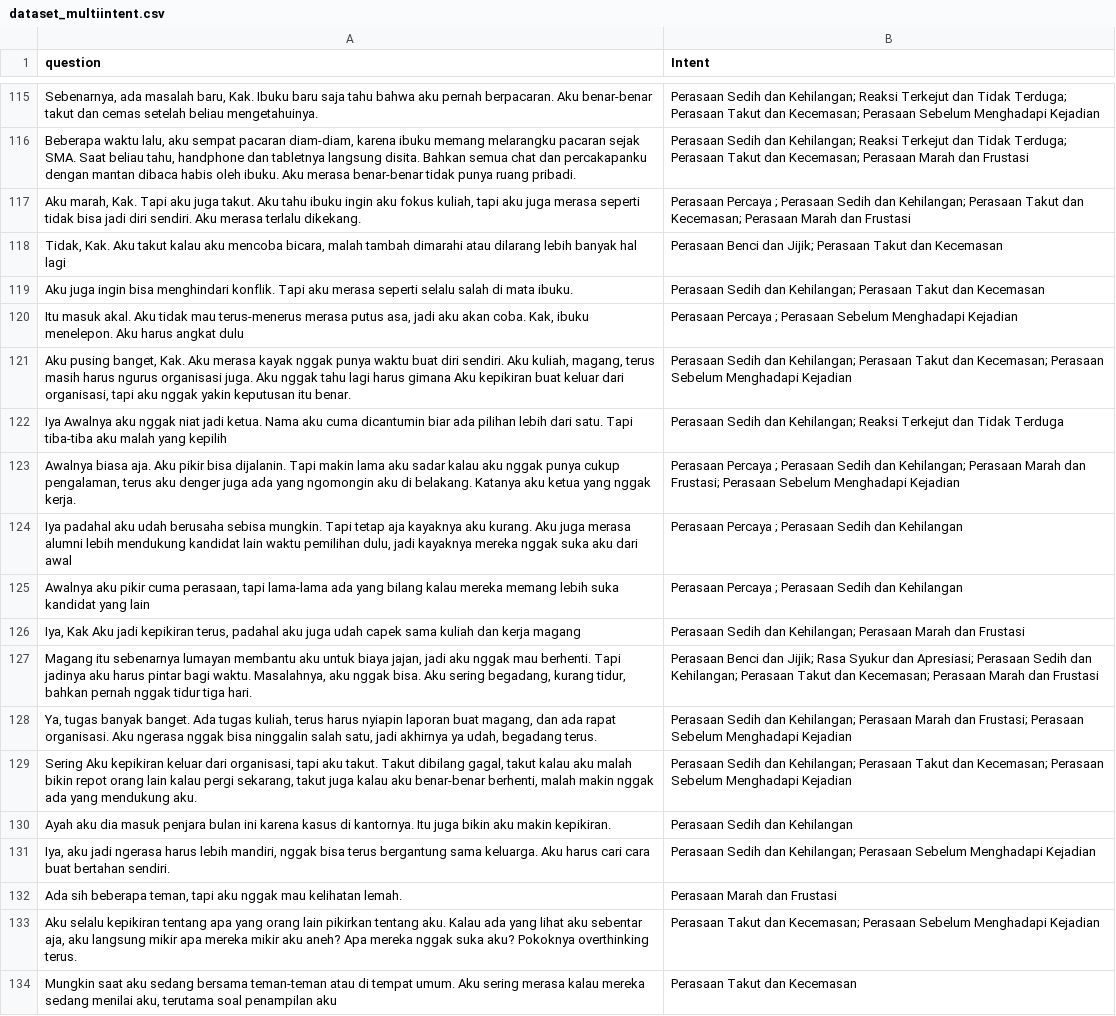
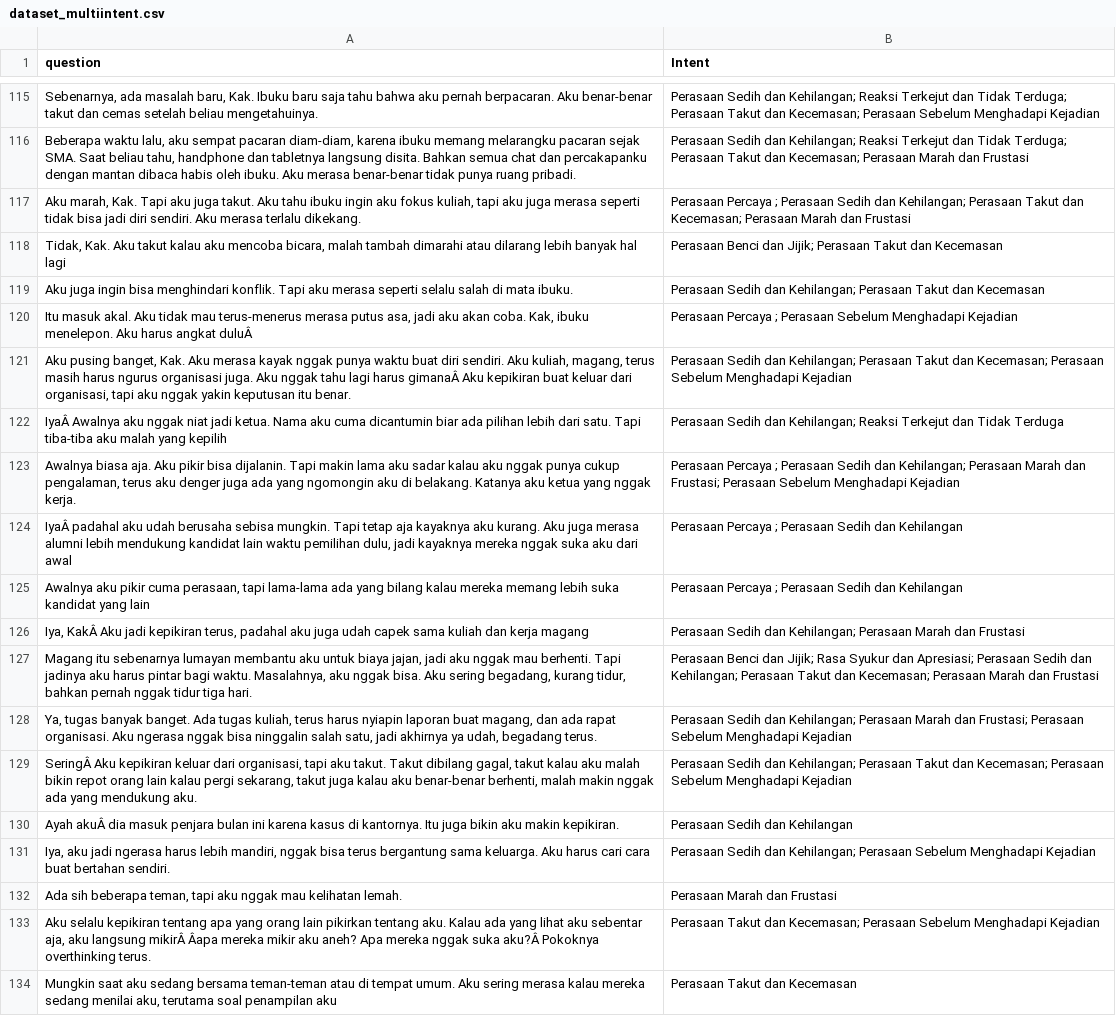
Before and after one commit to dinalarcode/Counselling-Chatbot, a CSV file: data/dataset_multiintent.csv, drawn as a sheet; only a part is shown, gaps mark what is left out; the diff covers the shown part only; the diff names each change by its address in the sheet, - before the commit and + after, or states it on an @@ line.

Commit message:
fixed data exploration

```diff
--- a/data/dataset_multiintent.csv
+++ b/data/dataset_multiintent.csv
-A120 (question): …harus angkat dulu
+A120 (question): …harus angkat duluÂ
-A121 (question): …lagi harus gimana Aku kepikiran…
+A121 (question): …lagi harus gimanaÂ Aku kepikiran…
-A122 (question): Iya Awalnya aku…
+A122 (question): IyaÂ Awalnya aku…
-A124 (question): Iya padahal aku…
+A124 (question): IyaÂ padahal aku…
-A126 (question): Iya, Kak Aku jadi…
+A126 (question): Iya, KakÂ Aku jadi…
-A129 (question): Sering Aku kepikiran…
+A129 (question): SeringÂ Aku kepikiran…
-A130 (question): Ayah aku dia masuk…
+A130 (question): Ayah akuÂ dia masuk…
-A133 (question): …aku langsung mikir apa mereka mikir aku aneh? Apa mereka nggak suka aku? Pokoknya overthinking…
+A133 (question): …aku langsung mikirÂ Âapa mereka mikir aku aneh? Apa mereka nggak suka aku?Â Pokoknya overthinking…
```
Also changed, not shown: 104 edited cells elsewhere in this file, 7 other files.
